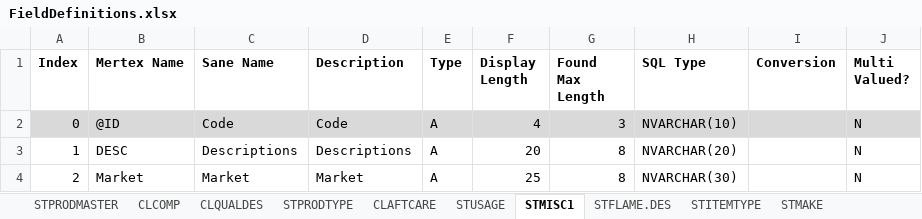
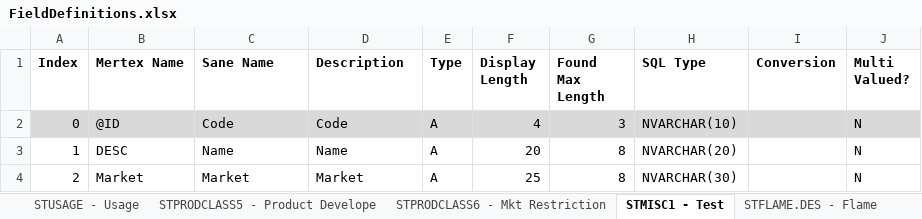
Before and after one commit to Thomas-Charles-Clark/MertexerV2, an Excel workbook: MertexerV2/Notes/FieldDefinitions.xlsx, sheet STMISC1 - Test, drawn as a sheet; values as stored, in another font and other column widths than the file's, no borders; the diff names each change by its address in the sheet, - before the commit and + after, or states it on an @@ line.

```diff
--- a/MertexerV2/Notes/FieldDefinitions.xlsx (sheet STMISC1 - Test)
+++ b/MertexerV2/Notes/FieldDefinitions.xlsx (sheet STMISC1 - Test)
-sheet tab: STUSAGE
+sheet tab: STUSAGE - Usage
-sheet tab: STMISC1
+sheet tab: STMISC1 - Test
-sheet tab: STFLAME.DES
+sheet tab: STFLAME.DES - Flame
-sheet tab: STPRODTYPE
+sheet tab: STPRODCLASS5 - Product Develope
+sheet tab: STPRODCLASS6 - Mkt Restriction
-C3 (Sane Name): Descriptions
+C3 (Sane Name): Name
-D3 (Description): Descriptions
+D3 (Description): Name
```
Also changed, not shown: sheet PLSUP - Supplier, sheet STPATBK.DES - Pattern Book, other sheet tabs, 59 other files.
